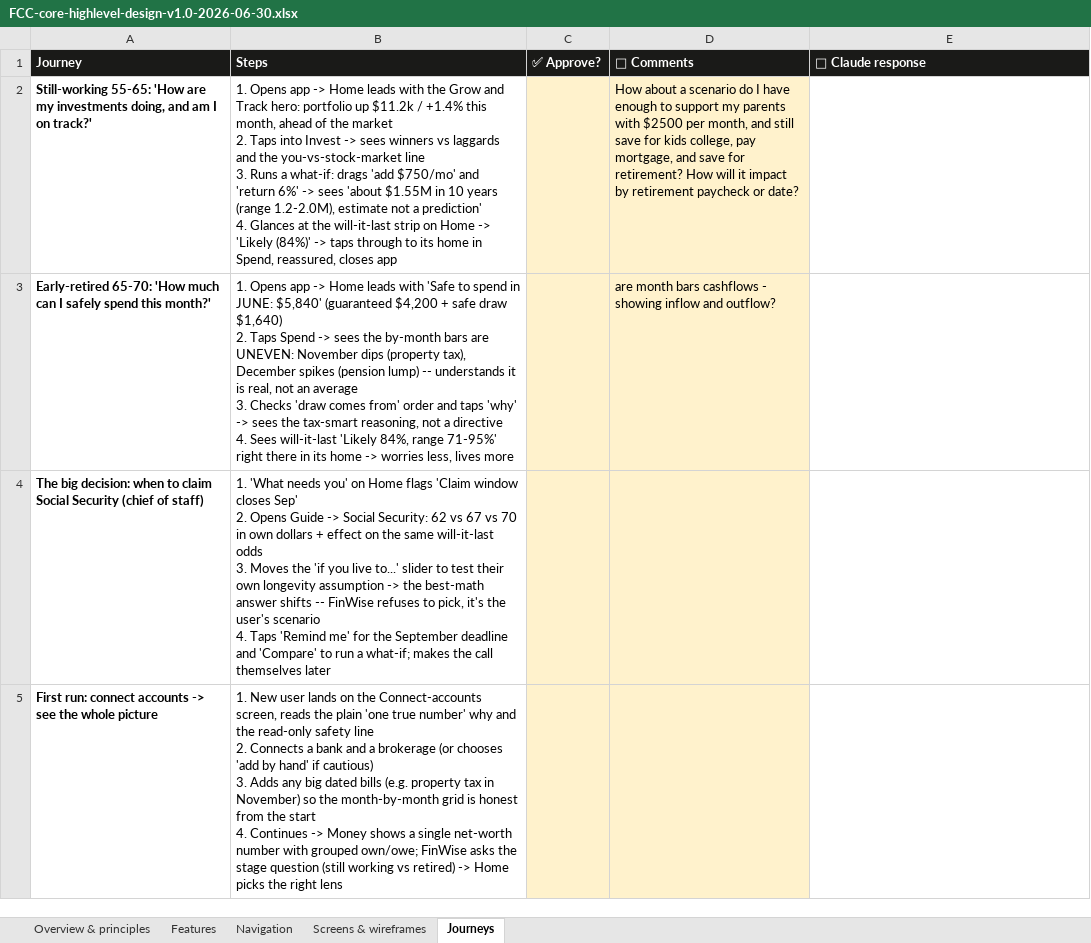
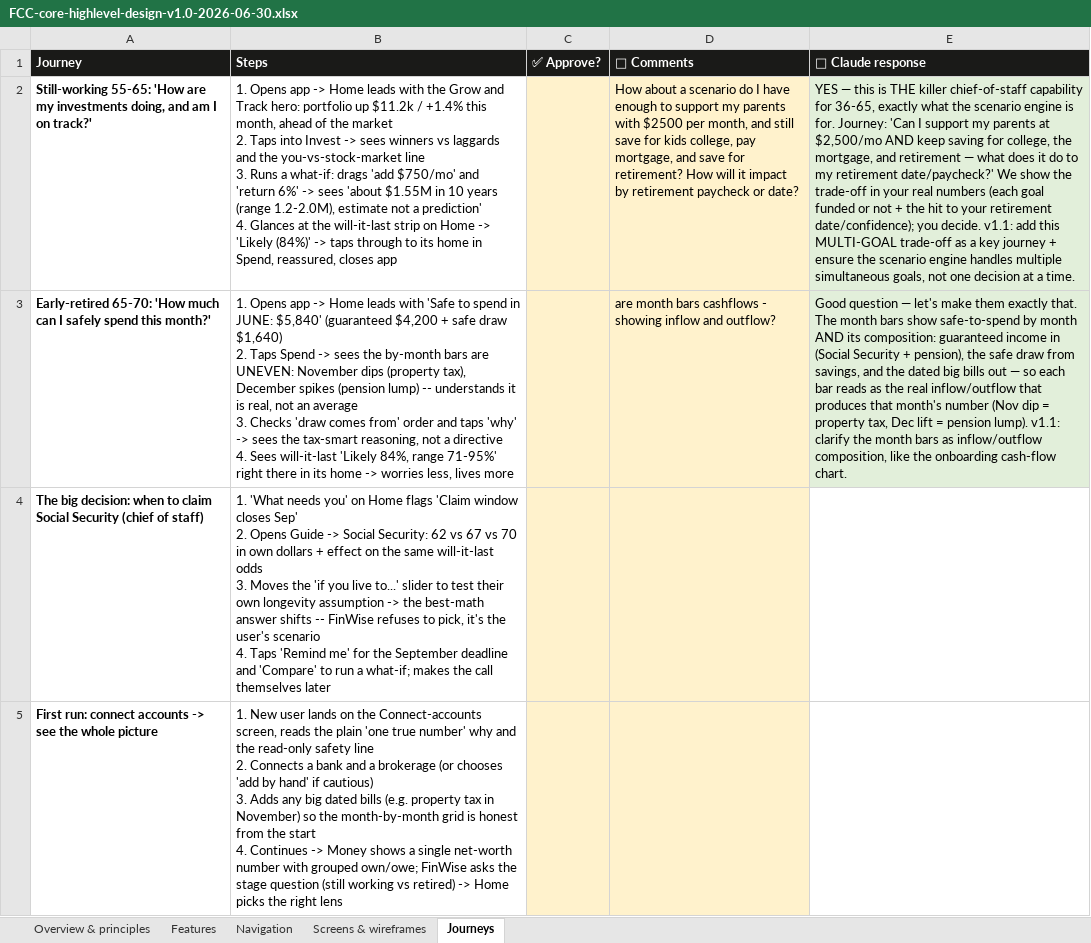
Before and after one commit to Finwise-io/finwise, an Excel workbook: docs/FCC-core-55-70/FCC-core-highlevel-design-v1.0-2026-06-30.xlsx, sheet Journeys, drawn as a sheet; only a part is shown; values as stored, in another font and other column widths than the file's, no borders; the diff names each change by its address in the sheet, - before the commit and + after, or states it on an @@ line.

Commit message:
docs(FCC-core): answer ALL 13 review comments in the response column (was 3; +10 missed via truncated read)
Proactive 'what needs you' principle; 'can I afford home/college/parents' lives in Guide/
scenario layer (not Grow&Track); will-it-last placement fix; Money-tab summary-that-expands;
rename Spend+Guide (options+leans); Home capture cross-ref; Invest glance->drill; the multi-goal
trade-off scenario journey; month-bars-as-inflow/outflow. Decisions pending: Spend+Guide names.

```diff
--- a/docs/FCC-core-55-70/FCC-core-highlevel-design-v1.0-2026-06-30.xlsx (sheet Journeys)
+++ b/docs/FCC-core-55-70/FCC-core-highlevel-design-v1.0-2026-06-30.xlsx (sheet Journeys)
-E2 (💬 Claude response): (empty)
+E2 (💬 Claude response): YES — this is THE killer chief-of-staff capability for 36-65, exactly what the scenario engine is for. Journey: 'Can I support my parents at $2,500/mo AND keep saving for college, the mortgage, and retirement — what does it do to my retirement date/paycheck?' We show the trade-off in your real numbers (each goal funded or not + the hit to your retirement date/confidence); you decide. v1.1: add this MULTI-GOAL trade-off as a key journey + ensure the scenario engine handles multiple simultaneous goals, not one decision at a time.
-E2:E3 fill: none
+E2:E3 fill: #E2EFDA
-E3 (💬 Claude response): (empty)
+E3 (💬 Claude response): Good question — let's make them exactly that. The month bars show safe-to-spend by month AND its composition: guaranteed income in (Social Security + pension), the safe draw from savings, and the dated big bills out — so each bar reads as the real inflow/outflow that produces that month's number (Nov dip = property tax, Dec lift = pension lump). v1.1: clarify the month bars as inflow/outflow composition, like the onboarding cash-flow chart.
```
Also changed, not shown: sheet Features, sheet Navigation, sheet Screens & wireframes, sheet Overview & principles.
